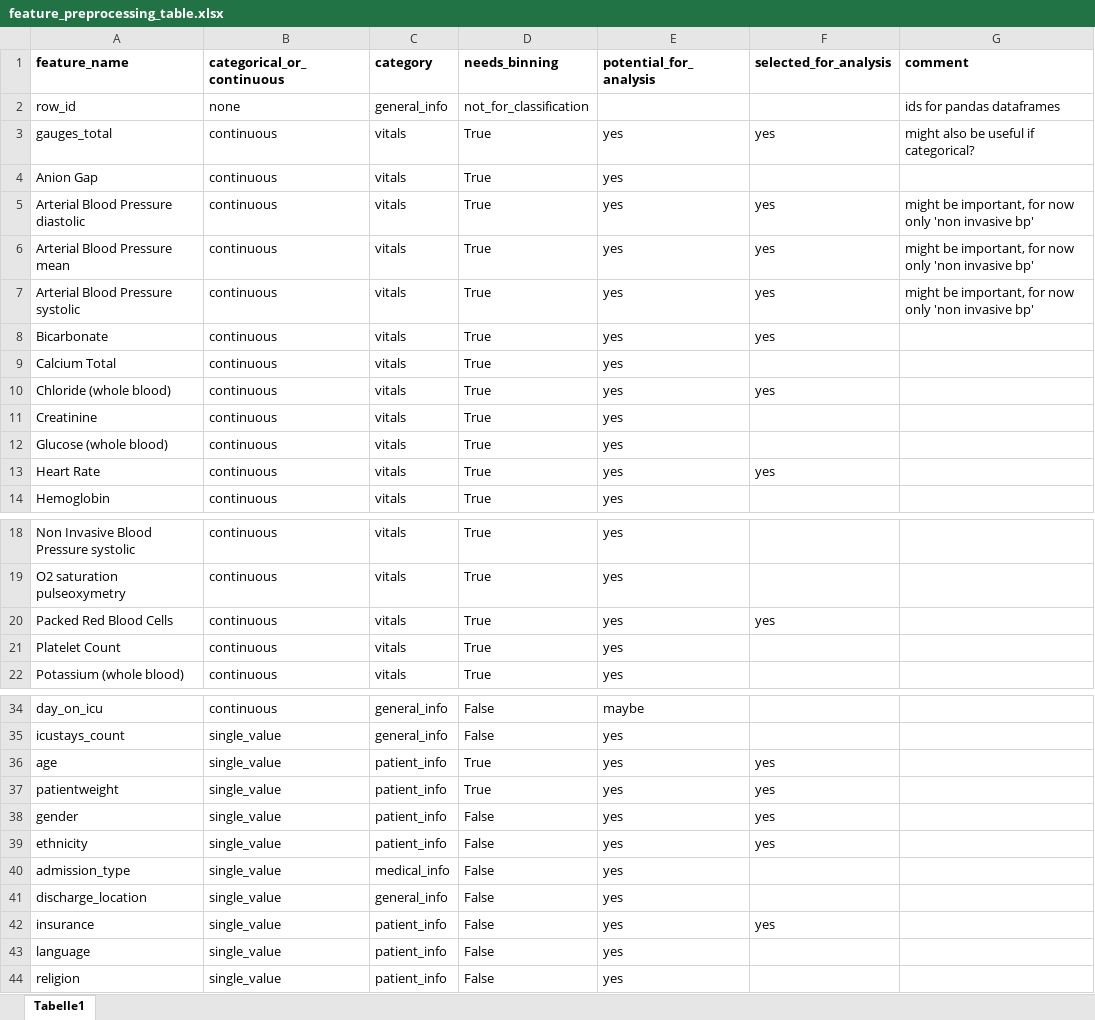
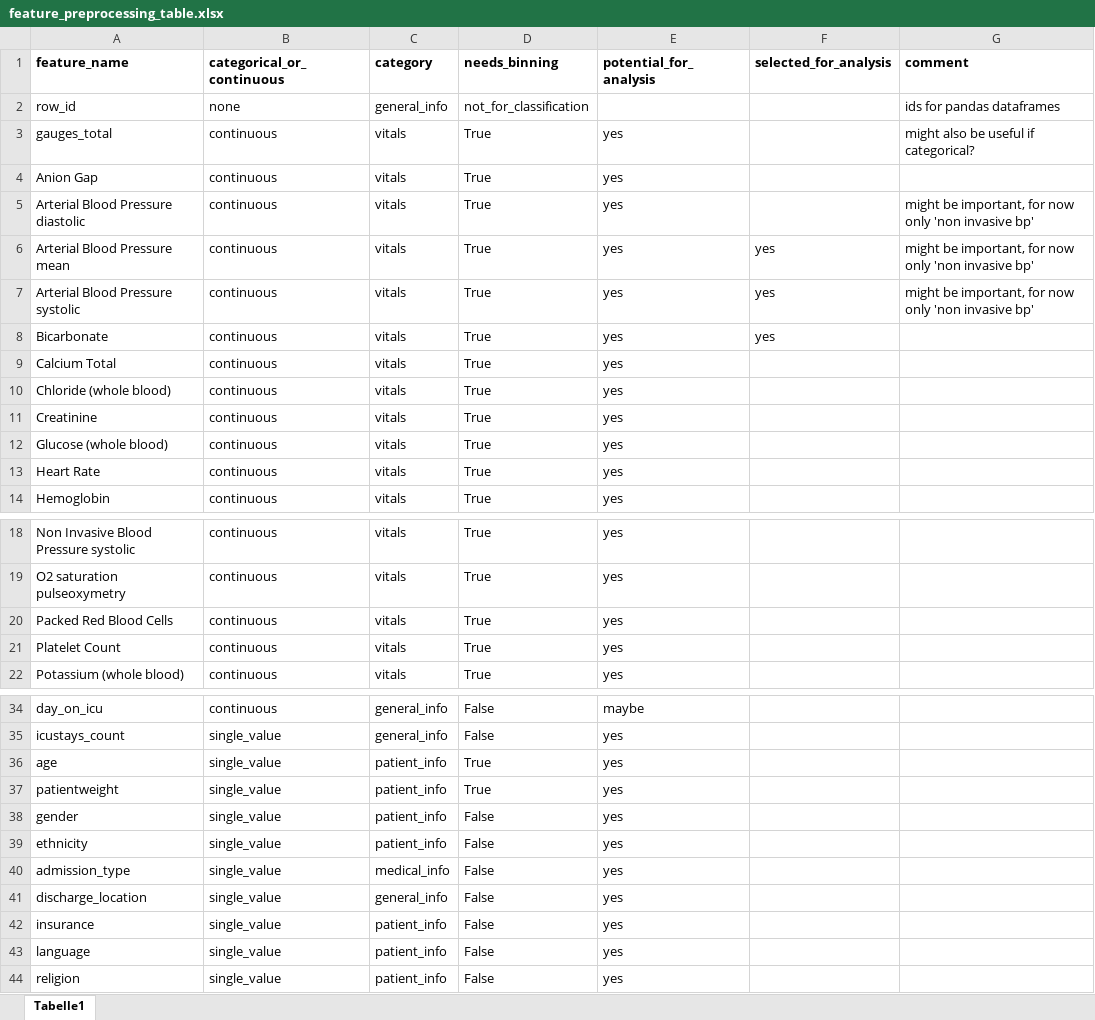
Before and after one commit to JayVeezy1/MA_thesis, an Excel workbook: supplements/feature_preprocessing_table.xlsx, sheet Tabelle1, drawn as a sheet; only a part is shown, gaps mark what is left out; values as stored, in another font and other column widths than the file's, no borders; the diff covers the shown part only; the diff names each change by its address in the sheet, - before the commit and + after, or states it on an @@ line.

```diff
--- a/supplements/feature_preprocessing_table.xlsx (sheet Tabelle1)
+++ b/supplements/feature_preprocessing_table.xlsx (sheet Tabelle1)
-F3 (selected_for_analysis): yes
+F3 (selected_for_analysis): (empty)
-F5 (selected_for_analysis): yes
+F5 (selected_for_analysis): (empty)
-F10 (selected_for_analysis): yes
+F10 (selected_for_analysis): (empty)
-F13 (selected_for_analysis): yes
+F13 (selected_for_analysis): (empty)
-F20 (selected_for_analysis): yes
+F20 (selected_for_analysis): (empty)
-F36:F39 (selected_for_analysis): yes
+F36:F39 (selected_for_analysis): (empty)
-F42 (selected_for_analysis): yes
+F42 (selected_for_analysis): (empty)
```
Also changed, not shown: 2 edited cells elsewhere in this sheet, 7 other files.
